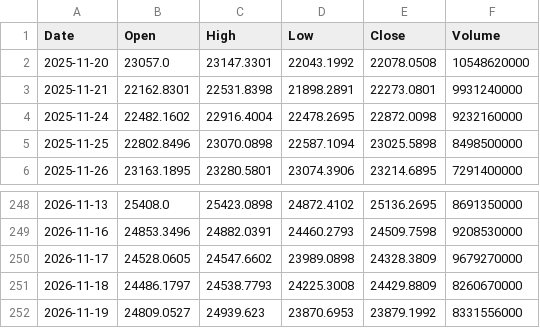
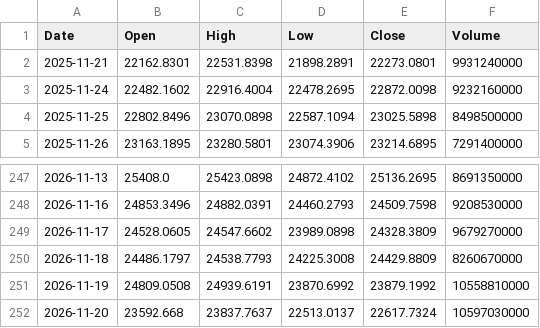
Before and after one commit to fran8c/stock-data, a CSV file: docs/data/prices/IXIC.csv, drawn as a sheet; only a part is shown, gaps mark what is left out.

```diff
--- a/docs/data/prices/IXIC.csv
+++ b/docs/data/prices/IXIC.csv
@@ -1,3 +1,2 @@
 Date,Open,High,Low,Close,Volume
-2025-11-20,23057.0,23147.3301,22043.1992,22078.0508,10548620000
 2025-11-21,22162.8301,22531.8398,21898.2891,22273.0801,9931240000
@@ -251,2 +250,3 @@ Date,Open,High,Low,Close,Volume
 2026-11-18,24486.1797,24538.7793,24225.3008,24429.8809,8260670000
-2026-11-19,24809.0527,24939.623,23870.6953,23879.1992,8331556000
+2026-11-19,24809.0508,24939.6191,23870.6992,23879.1992,10558810000
+2026-11-20,23592.668,23837.7637,22513.0137,22617.7324,10597030000
```
Also changed, not shown: docs/data/prices/BN4.SI.csv, docs/data/prices/DJI.csv, 33 other files.
